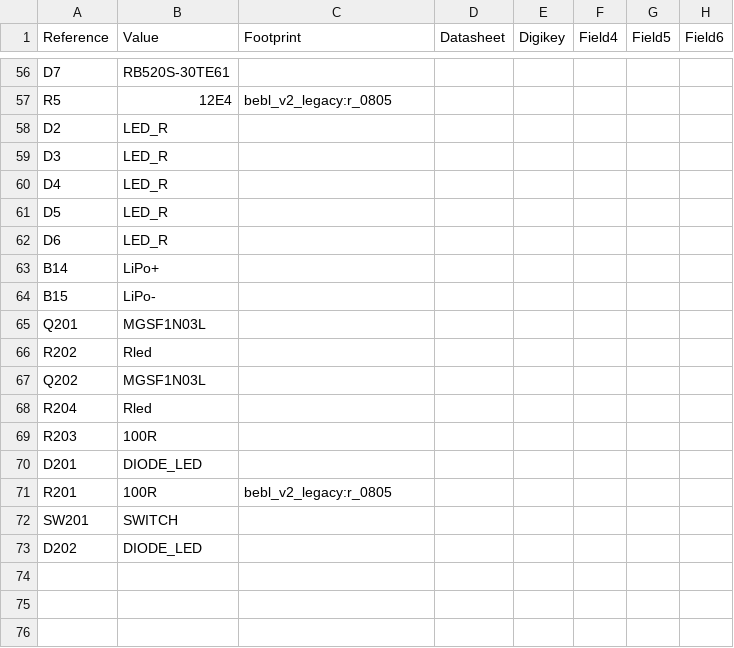
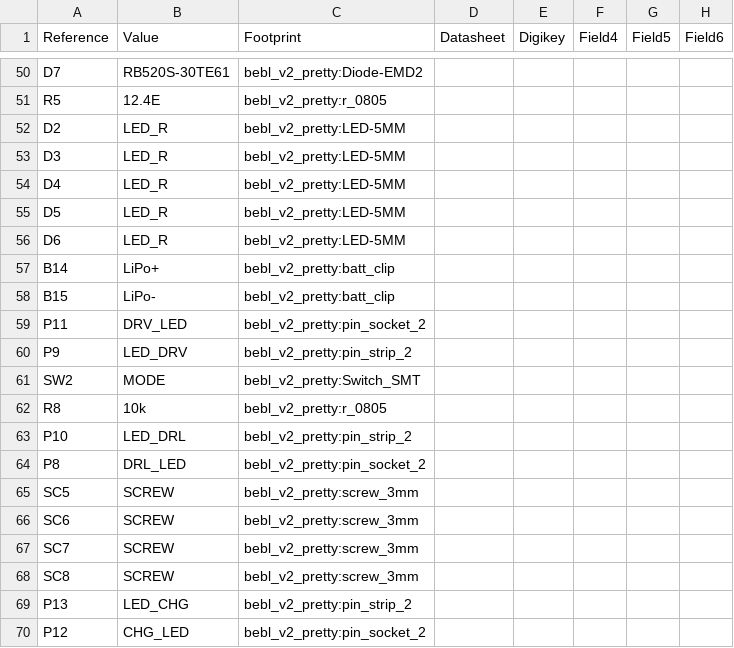
Before and after one commit to wyolum/bebl_v2, a CSV file: kicad/bebl_v2_BoM_sch.csv, drawn as a sheet; only a part is shown, gaps mark what is left out; removed rows and columns are numbered as before the commit, all else as after; rows hold the shown columns only; the diff covers the shown part only; the diff names each change by its address in the sheet, - before the commit and + after, or states it on an @@ line.

```diff
--- a/kicad/bebl_v2_BoM_sch.csv
+++ b/kicad/bebl_v2_BoM_sch.csv
-C50 (Footprint): (empty)
+C50 (Footprint): bebl_v2_pretty:Diode-EMD2
-B51 (Value): 12E4
+B51 (Value): 12.4E
-C51 (Footprint): bebl_v2_legacy:r_0805
+C51 (Footprint): bebl_v2_pretty:r_0805
-C52:C56 (Footprint): (empty)
+C52:C56 (Footprint): bebl_v2_pretty:LED-5MM
-C57:C58 (Footprint): (empty)
+C57:C58 (Footprint): bebl_v2_pretty:batt_clip
-row 65: Q201 | MGSF1N03L
-row 66: R202 | Rled
-row 67: Q202 | MGSF1N03L
-row 68: R204 | Rled
-row 69: R203 | 100R
-row 70: D201 | DIODE_LED
-row 71: R201 | 100R | bebl_v2_legacy:r_0805
-row 72: SW201 | SWITCH
-row 73: D202 | DIODE_LED
+row 59: P11 | DRV_LED | bebl_v2_pretty:pin_socket_2
+row 60: P9 | LED_DRV | bebl_v2_pretty:pin_strip_2
+row 61: SW2 | MODE | bebl_v2_pretty:Switch_SMT
+row 62: R8 | 10k | bebl_v2_pretty:r_0805
+row 63: P10 | LED_DRL | bebl_v2_pretty:pin_strip_2
+row 64: P8 | DRL_LED | bebl_v2_pretty:pin_socket_2
+row 65: SC5 | SCREW | bebl_v2_pretty:screw_3mm
+row 66: SC6 | SCREW | bebl_v2_pretty:screw_3mm
+row 67: SC7 | SCREW | bebl_v2_pretty:screw_3mm
+row 68: SC8 | SCREW | bebl_v2_pretty:screw_3mm
+row 69: P13 | LED_CHG | bebl_v2_pretty:pin_strip_2
+row 70: P12 | CHG_LED | bebl_v2_pretty:pin_socket_2
```
Also changed, not shown: 6 removed rows and 52 edited cells elsewhere in this file, 13 other files.
